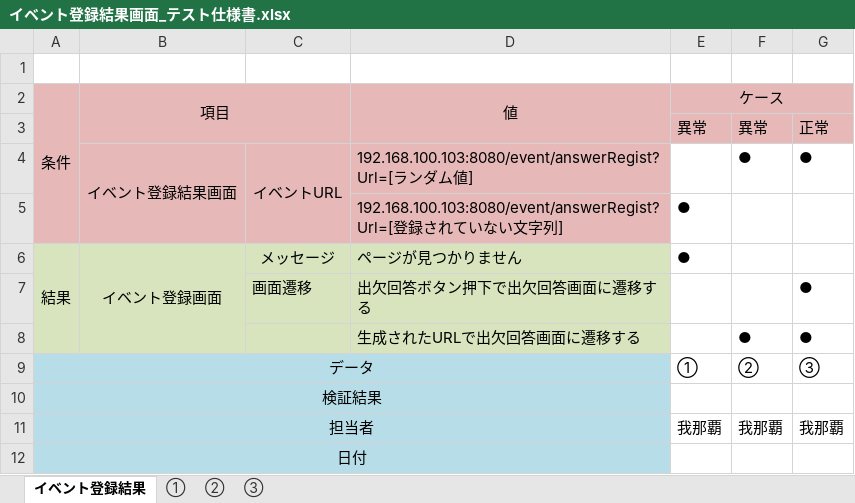
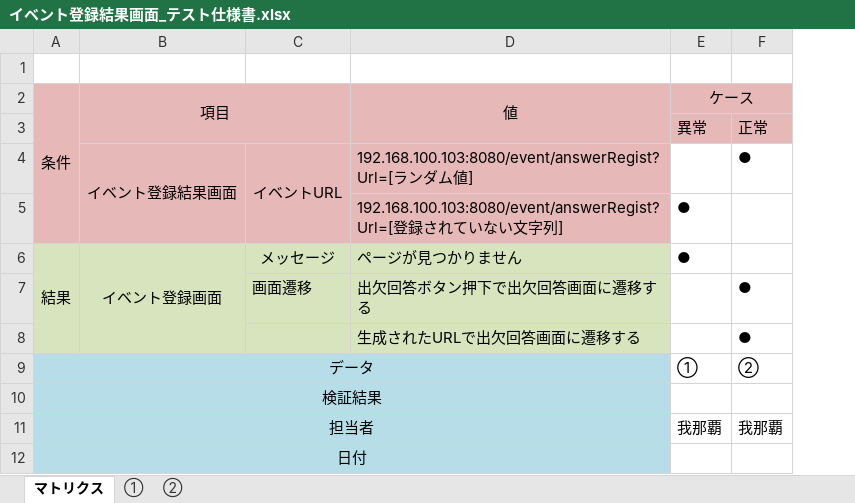
Before and after one commit to KouheiGanaha/ScheduleManagement_doc, an Excel workbook: テスト仕様書/イベント登録結果画面_テスト仕様書.xlsx, sheet マトリクス, drawn as a sheet; values as stored, in another font and other column widths than the file's, no borders; the diff names each change by its address in the sheet, - before the commit and + after, or states it on an @@ line.

Commit message:
2019/3/18　テスト仕様書修正版提出

```diff
--- a/テスト仕様書/イベント登録結果画面_テスト仕様書.xlsx (sheet マトリクス)
+++ b/テスト仕様書/イベント登録結果画面_テスト仕様書.xlsx (sheet マトリクス)
-sheet tab: イベント登録結果
+sheet tab: マトリクス
-sheet tab: ③
-column G, rows 3-11: 正常 | ● |  |  | ● | ● | ③ |  | 我那覇
-F3: 異常
+F3: 正常
-F7: (empty)
+F7: ●
```
Also changed, not shown: 2 other files.
